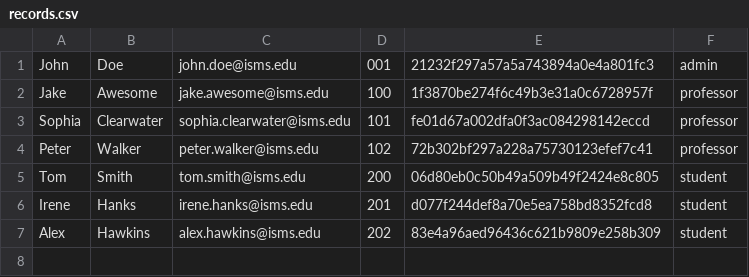
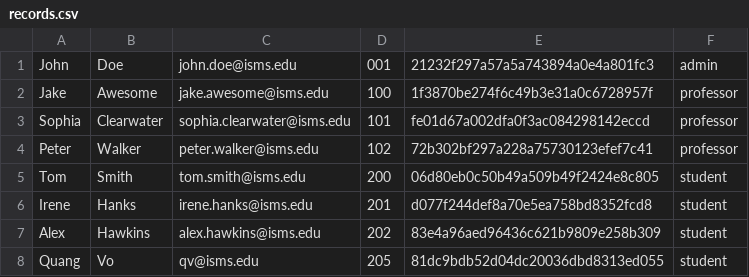
Before and after one commit to vbeeharry/uhv_COSC6342_iSMS, a CSV file: jar/records.csv, drawn as a sheet; the diff names each change by its address in the sheet, - before the commit and + after, or states it on an @@ line.

```diff
--- a/jar/records.csv
+++ b/jar/records.csv
+row 8: Quang | Vo | qv@isms.edu | 205 | 81dc9bdb52d04dc20036dbd8313ed055 | student
```
Also changed, not shown: jar/courses.csv, jar/logger.csv, 2 other files.
